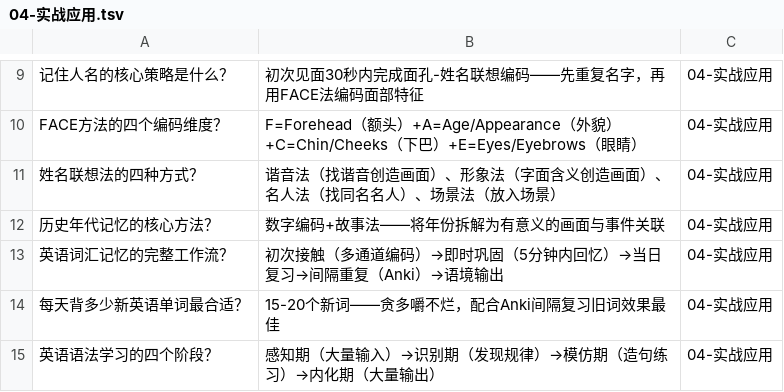
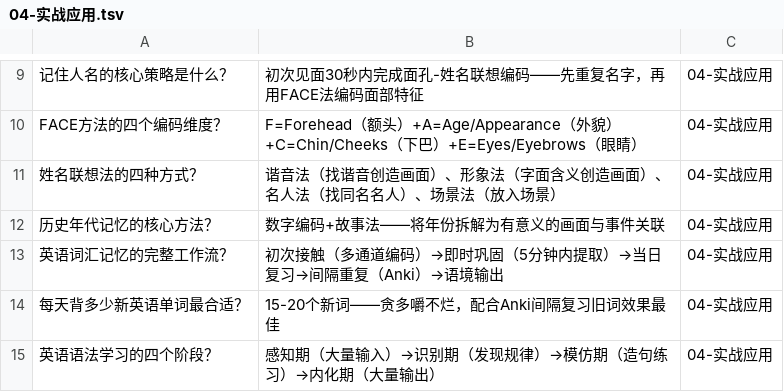
Before and after one commit to brother2050/memory-guide, a TSV file: anki/04-实战应用.tsv, drawn as a sheet; only a part is shown, gaps mark what is left out.

```diff
--- a/anki/04-实战应用.tsv
+++ b/anki/04-实战应用.tsv
@@ -12,3 +12,3 @@ FACE方法的四个编码维度？	F=Forehead（额头）+A=Age/Appearance（外
 历史年代记忆的核心方法？	数字编码+故事法——将年份拆解为有意义的画面与事件关联	04-实战应用
-英语词汇记忆的完整工作流？	初次接触（多通道编码）→即时巩固（5分钟内回忆）→当日复习→间隔重复（Anki）→语境输出	04-实战应用
+英语词汇记忆的完整工作流？	初次接触（多通道编码）→即时巩固（5分钟内提取）→当日复习→间隔重复（Anki）→语境输出	04-实战应用
 每天背多少新英语单词最合适？	15-20个新词——贪多嚼不烂，配合Anki间隔复习旧词效果最佳	04-实战应用
```
Also changed, not shown: anki/01-数字记忆.tsv, anki/01-记忆科学基础.tsv, 45 other files.
